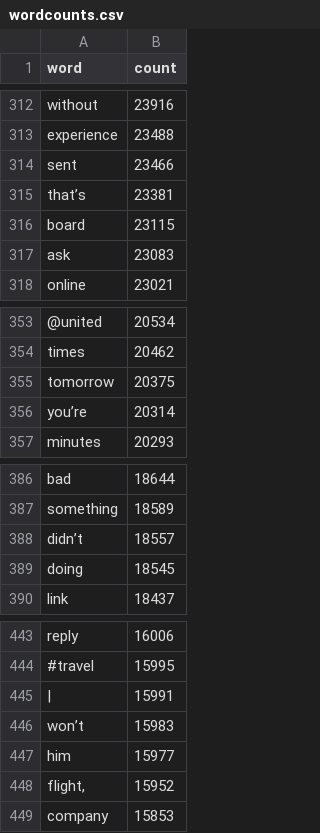
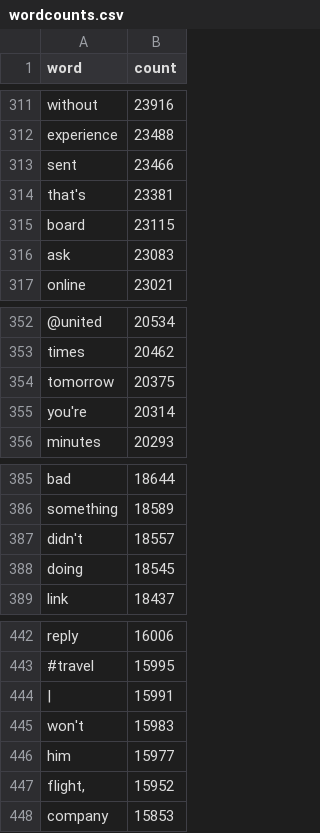
Before and after one commit to danamira/DBL-Data-Challenge, a CSV file: pre-processed/wordcounts.csv, drawn as a sheet; only a part is shown, gaps mark what is left out; addresses are those after the commit; the diff covers the shown part only; the diff names each change by its address in the sheet, - before the commit and + after, or states it on an @@ line.

```diff
--- a/pre-processed/wordcounts.csv
+++ b/pre-processed/wordcounts.csv
-A314 (word): that’s
+A314 (word): that's
-A355 (word): you’re
+A355 (word): you're
-A387 (word): didn’t
+A387 (word): didn't
-A445 (word): won’t
+A445 (word): won't
```
Also changed, not shown: 1 removed row and 5 edited cells elsewhere in this file.
